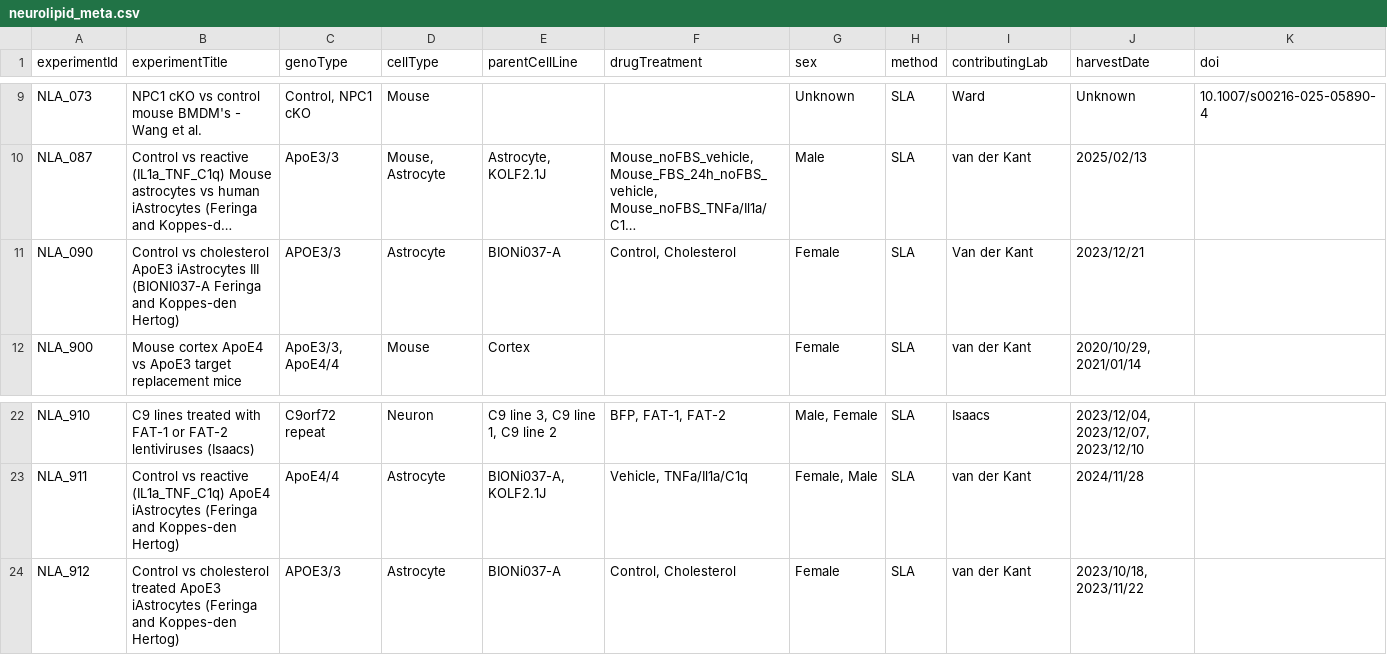
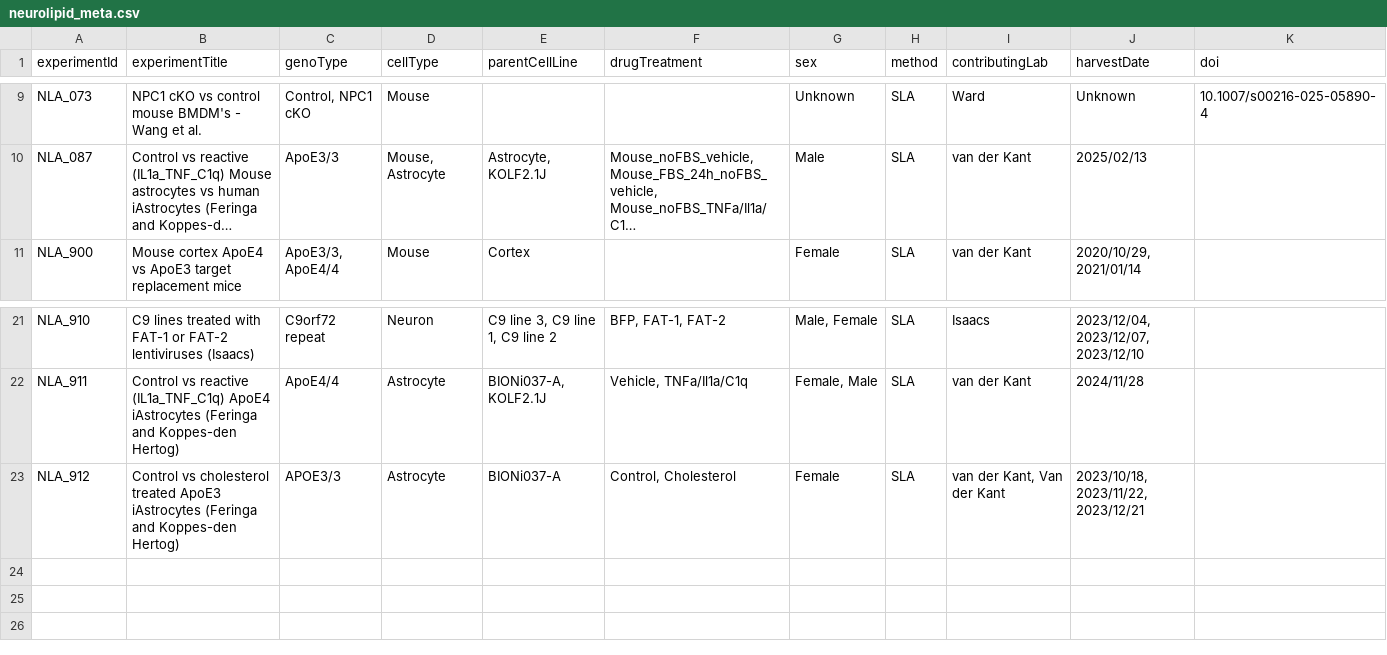
Before and after one commit to CPM-Metabolomics-Lipidomics/neurolipidatlas, a CSV file: neurolipid_meta.csv, drawn as a sheet; only a part is shown, gaps mark what is left out; long unchanged cells end in …; removed rows and columns are numbered as before the commit, all else as after; the diff names each change by its address in the sheet, - before the commit and + after, or states it on an @@ line.

Commit message:
Update experiments.

```diff
--- a/neurolipid_meta.csv
+++ b/neurolipid_meta.csv
-row 11: NLA_090 | Control vs cholesterol ApoE3 iAstrocytes III (BIONI037-A Feringa and Koppes-den Hertog) | APOE3/3 | Astrocyte | BIONi037-A | Control, Cholesterol | Female | SLA | Van der Kant | 2023/12/21
-I23 (contributingLab): van der Kant
+I23 (contributingLab): van der Kant, Van der Kant
-J23 (harvestDate): 2023/10/18, 2023/11/22
+J23 (harvestDate): 2023/10/18, 2023/11/22, 2023/12/21
```
